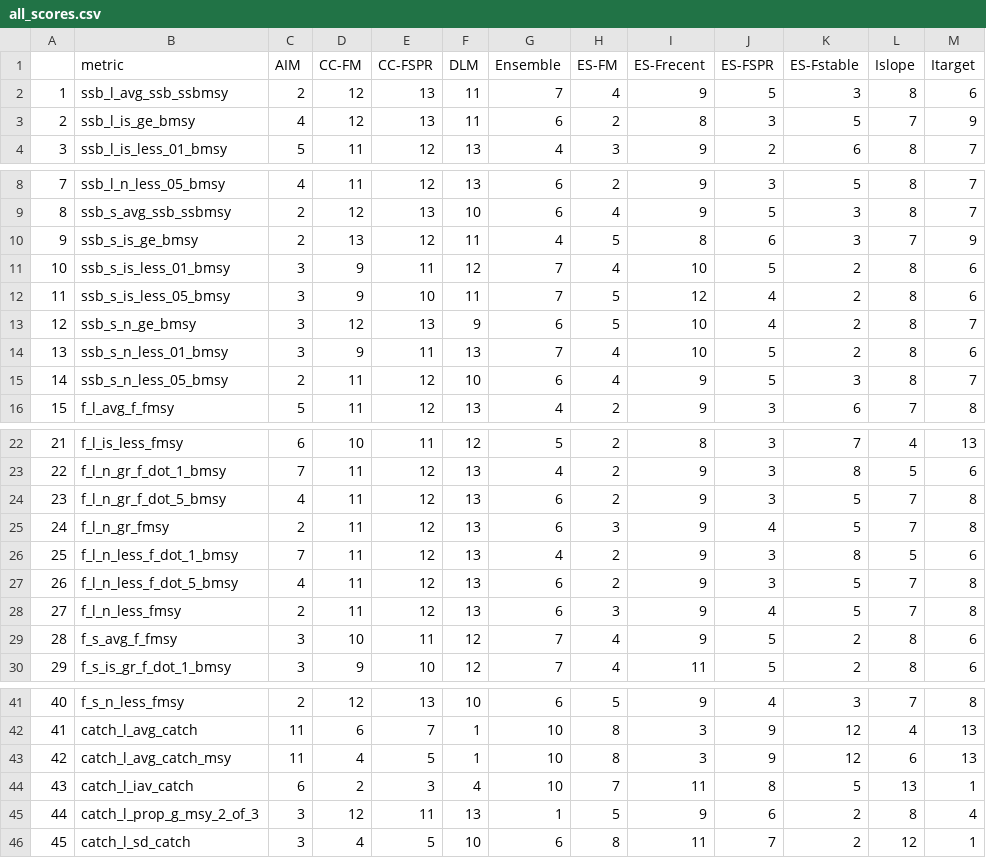
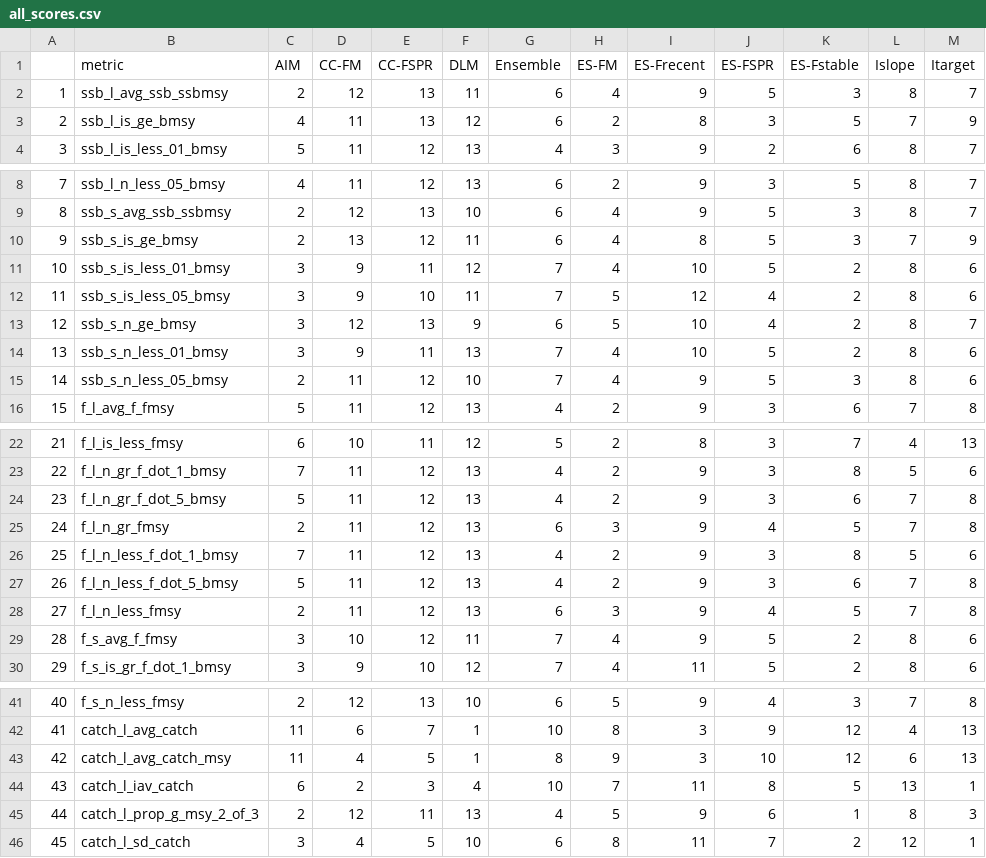
Before and after one commit to cmlegault/IBMWG, a CSV file: demonstrations/chris/demo_plots/all_scores.csv, drawn as a sheet; only a part is shown, gaps mark what is left out; the diff names each change by its address in the sheet, - before the commit and + after, or states it on an @@ line.

```diff
--- a/demonstrations/chris/demo_plots/all_scores.csv
+++ b/demonstrations/chris/demo_plots/all_scores.csv
-G2 (Ensemble): 7
+G2 (Ensemble): 6
-M2 (Itarget): 6
+M2 (Itarget): 7
-D3 (CC-FM): 12
+D3 (CC-FM): 11
-F3 (DLM): 11
+F3 (DLM): 12
-G10 (Ensemble): 4
+G10 (Ensemble): 6
-H10 (ES-FM): 5
+H10 (ES-FM): 4
-J10 (ES-FSPR): 6
+J10 (ES-FSPR): 5
-G15 (Ensemble): 6
+G15 (Ensemble): 7
-M15 (Itarget): 7
+M15 (Itarget): 6
-C24 (AIM): 4
+C24 (AIM): 5
-G24 (Ensemble): 6
+G24 (Ensemble): 4
-K24 (ES-Fstable): 5
+K24 (ES-Fstable): 6
-C27 (AIM): 4
+C27 (AIM): 5
-G27 (Ensemble): 6
+G27 (Ensemble): 4
-K27 (ES-Fstable): 5
+K27 (ES-Fstable): 6
-E29 (CC-FSPR): 11
+E29 (CC-FSPR): 12
-F29 (DLM): 12
+F29 (DLM): 11
-G43 (Ensemble): 10
+G43 (Ensemble): 8
-H43 (ES-FM): 8
+H43 (ES-FM): 9
-J43 (ES-FSPR): 9
+J43 (ES-FSPR): 10
-C45 (AIM): 3
+C45 (AIM): 2
-G45 (Ensemble): 1
+G45 (Ensemble): 4
-K45 (ES-Fstable): 2
+K45 (ES-Fstable): 1
-M45 (Itarget): 4
+M45 (Itarget): 3
```
Also changed, not shown: demonstrations/chris/demo_plots/all_resids.csv, demonstrations/chris/demo_plots/lm_signigicance_table.csv, 6 other files.
